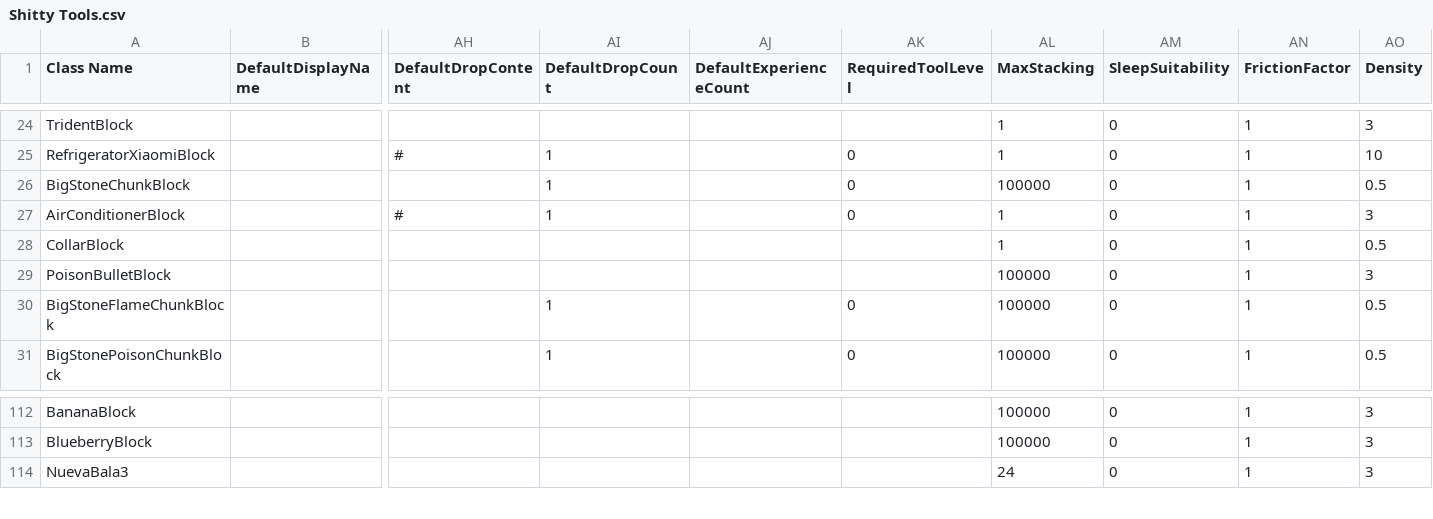
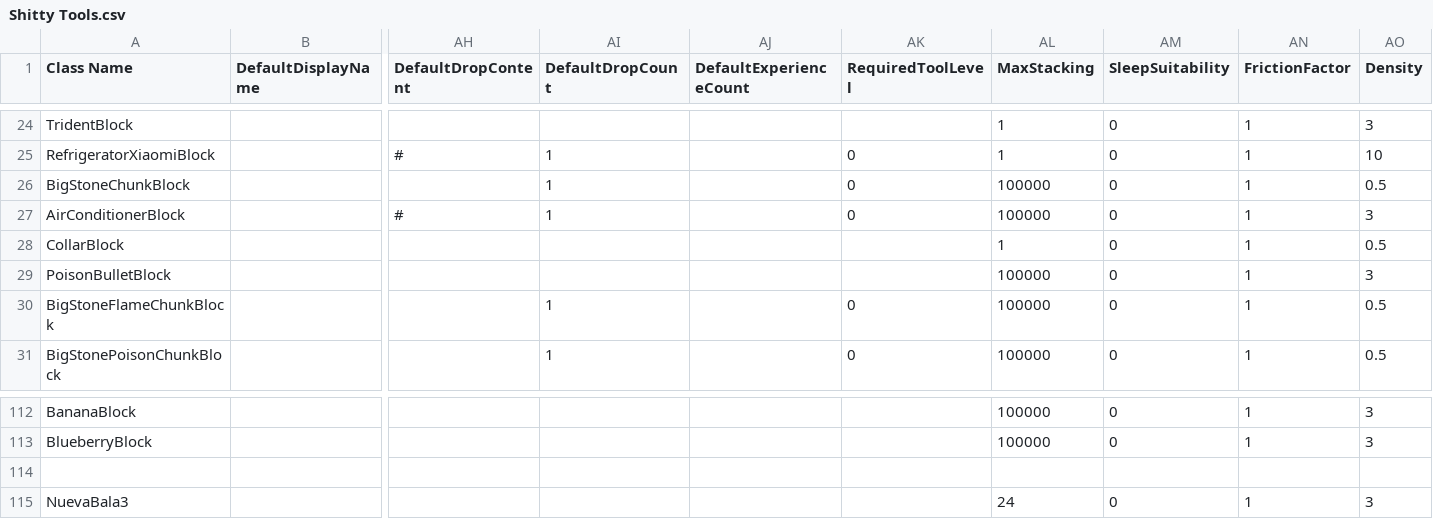
Before and after one commit to Samuelsan03/Shitty-Creatures-From-Survivalcraft-2, a CSV file: Shitty Tools.csv, drawn as a sheet; only a part is shown, gaps mark what is left out; rows hold the shown columns only; the diff names each change by its address in the sheet, - before the commit and + after, or states it on an @@ line.

Commit message:
Update Shitty Tools.csv

```diff
--- a/Shitty Tools.csv
+++ b/Shitty Tools.csv
-AL27 (MaxStacking): 1
+AL27 (MaxStacking): 100000
+row 114: (empty)
```
